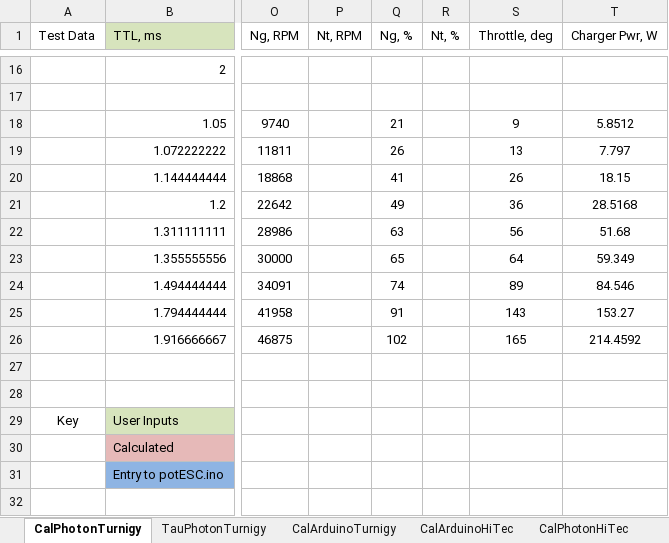
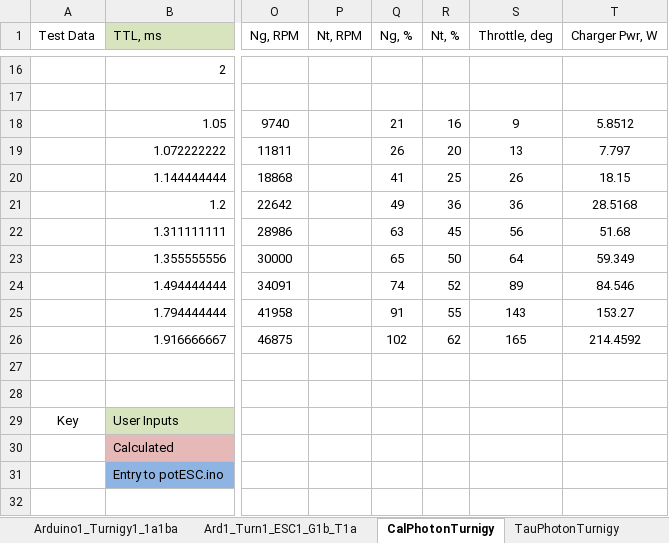
Before and after one commit to davegutz/ESC, an Excel workbook: myESC-Particle-DEV/saves/calibration20161019.xlsx, sheet CalPhotonTurnigy, drawn as a sheet; only a part is shown, gaps mark what is left out; values as stored, in another font and other column widths than the file's, no borders; charts and pictures not drawn; the diff names each change by its address in the sheet, - before the commit and + after, or states it on an @@ line.

Commit message:
make data sheet for data cal bench testing

```diff
--- a/myESC-Particle-DEV/saves/calibration20161019.xlsx (sheet CalPhotonTurnigy)
+++ b/myESC-Particle-DEV/saves/calibration20161019.xlsx (sheet CalPhotonTurnigy)
+sheet tab: Arduino1_Turnigy1_1a1ba
+sheet tab: Ard1_Turn1_ESC1_G1b_T1a
-R18 (Nt, %): (empty)
+R18 (Nt, %): 16
-R19 (Nt, %): (empty)
+R19 (Nt, %): 20
-R20 (Nt, %): (empty)
+R20 (Nt, %): 25
-R21 (Nt, %): (empty)
+R21 (Nt, %): 36
-R22 (Nt, %): (empty)
+R22 (Nt, %): 45
-R23 (Nt, %): (empty)
+R23 (Nt, %): 50
-R24 (Nt, %): (empty)
+R24 (Nt, %): 52
-R25 (Nt, %): (empty)
+R25 (Nt, %): 55
-R26 (Nt, %): (empty)
+R26 (Nt, %): 62
```
Also changed, not shown: charts or pictures, 1 other file.
